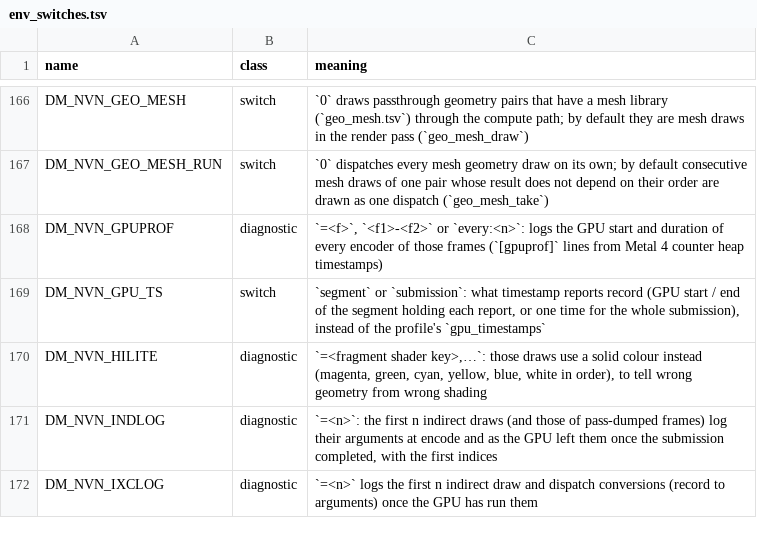
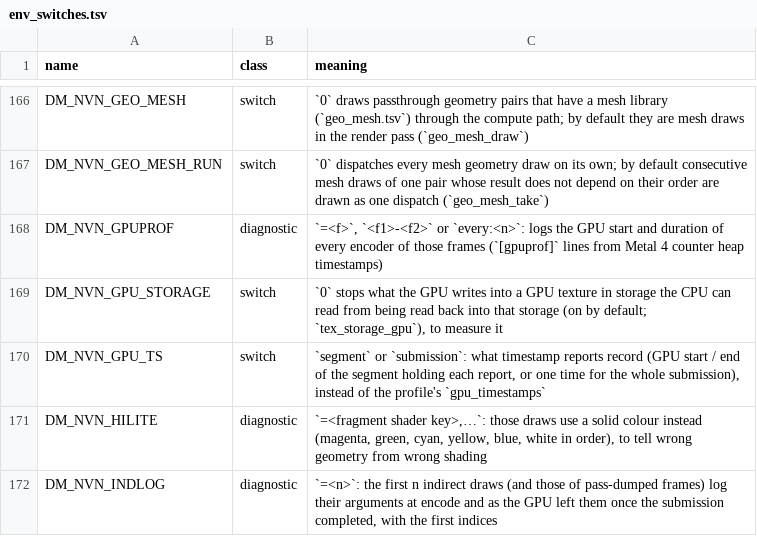
Before and after one commit to betogzo/nxnative, a TSV file: docs/env_switches.tsv, drawn as a sheet; only a part is shown, gaps mark what is left out; the shorter side is filled out with more unchanged rows.

Commit message:
What the GPU writes into a GPU texture in storage the CPU can read reaches that storage: Ocarina of Time's terrain no longer turns to crossing stripes ("plaid") after dungeon entries and exits
On the hardware a render pass, a texture clear or a copy into a texture writes
the texture's storage. The host wrote it only for textures it uploads from
their storage (Tears of the Kingdom's terrain normal maps, which a flush makes
CPU-written). Ocarina of Time has the same terrain defragmentation but never
flushes its normal tiles (260x260 RG8, 9 levels, a CPU_CACHED | GPU_CACHED
pool): they stay GPU textures, their drawing lived in the host texture alone,
and the defragmentation's memcpy moved zeros. The texture re-created at the new
address was taken from them: a zero normal.

tex_storage_gpu admits an uncompressed 2D texture that tex_storage_ok admits.
Render passes, clears and copies mark the level, slices and region they write,
by storage range (gsb_mark); the marks are read back once at the end of the
submission (gsb_flush) through mirror_readback. A level written within the two
frames before waits until two frames pass without a write, so a target drawn
every frame costs two readbacks, not one a frame. The bytes land only in
storage that is still that texture's and the GPU's (mirror_rb_own); the span
and the registered texture's entry are stamped again, so the host's own write
is not taken for the CPU's. A texture clear of a texture uploaded from its
storage is read back as its render passes are. DM_NVN_GPU_STORAGE=0 turns the
new readbacks off.

Reference entry: docs/reference/nvn-objects.md, "GPU textures in storage the
CPU can read". Refs #1865.

(cherry picked from commit 977de63f0ba72660d09c7b567820b2b781feff91)

```diff
--- a/docs/env_switches.tsv
+++ b/docs/env_switches.tsv
@@ -168,2 +168,3 @@ DM_NVN_GEO_MESH_RUN	switch	`0` dispatches every mesh geometry draw on its own; b
 DM_NVN_GPUPROF	diagnostic	`=<f>`, `<f1>-<f2>` or `every:<n>`: logs the GPU start and duration of every encoder of those frames (`[gpuprof]` lines from Metal 4 counter heap timestamps)
+DM_NVN_GPU_STORAGE	switch	`0` stops what the GPU writes into a GPU texture in storage the CPU can read from being read back into that storage (on by default; `tex_storage_gpu`), to measure it
 DM_NVN_GPU_TS	switch	`segment` or `submission`: what timestamp reports record (GPU start / end of the segment holding each report, or one time for the whole submission), instead of the profile's `gpu_timestamps`
```
Also changed, not shown: 8 other files.
